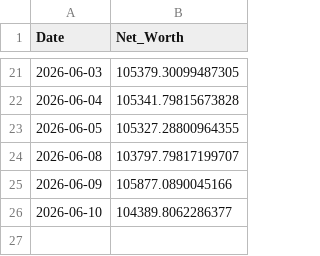
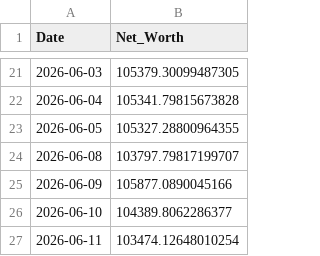
Before and after one commit to nangiasachin27/T_Raider_v3_PB, a CSV file: config/daily_equity.csv, drawn as a sheet; only a part is shown, gaps mark what is left out.

```diff
--- a/config/daily_equity.csv
+++ b/config/daily_equity.csv
@@ -26 +26,2 @@ Date,Net_Worth
 2026-06-10,104389.8062286377
+2026-06-11,103474.12648010254
```
Also changed, not shown: 3 other files.
